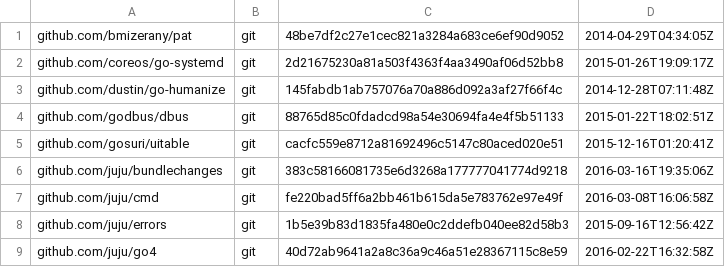
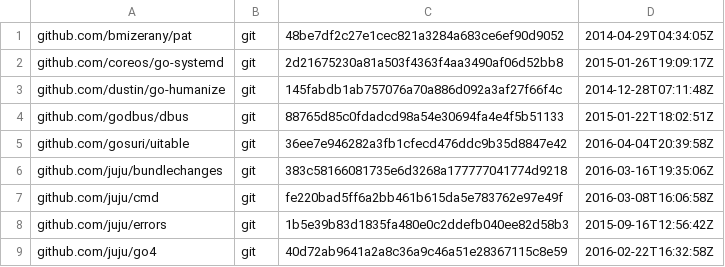
Before and after one commit to juju/romulus, a TSV file: dependencies.tsv, drawn as a sheet; only a part is shown.

```diff
--- a/dependencies.tsv
+++ b/dependencies.tsv
@@ -4,3 +4,3 @@ github.com/dustin/go-humanize	git	145fabdb1ab757076a70a886d092a3af27f66f4c	2014-
 github.com/godbus/dbus	git	88765d85c0fdadcd98a54e30694fa4e4f5b51133	2015-01-22T18:02:51Z
-github.com/gosuri/uitable	git	cacfc559e8712a81692496c5147c80aced020e51	2015-12-16T01:20:41Z
+github.com/gosuri/uitable	git	36ee7e946282a3fb1cfecd476ddc9b35d8847e42	2016-04-04T20:39:58Z
 github.com/juju/bundlechanges	git	383c58166081735e6d3268a177777041774d9218	2016-03-16T19:35:06Z
```
Also changed, not shown: 4 other files.
